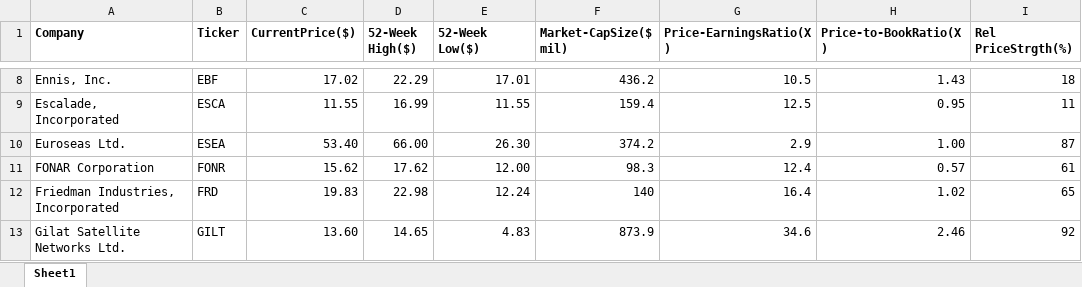
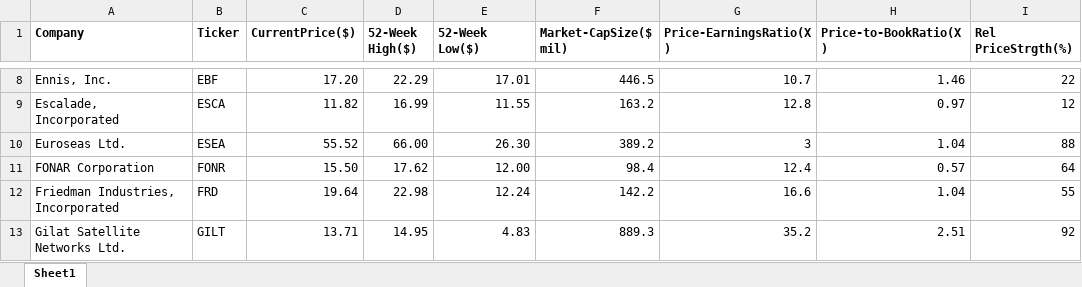
Before and after one commit to rickshilling/shadowPortfolio, an Excel workbook: AAII.xlsx, sheet Sheet1, drawn as a sheet; only a part is shown, gaps mark what is left out; values as stored, in another font and other column widths than the file's, no borders; charts and pictures not drawn; the diff covers the shown part only; the diff names each change by its address in the sheet, - before the commit and + after, or states it on an @@ line.

```diff
--- a/AAII.xlsx (sheet Sheet1)
+++ b/AAII.xlsx (sheet Sheet1)
-C8 (CurrentPrice($)): 17.02
+C8 (CurrentPrice($)): 17.20
-F8 (Market-CapSize($ mil)): 436.2
+F8 (Market-CapSize($ mil)): 446.5
-G8 (Price-EarningsRatio(X)): 10.5
+G8 (Price-EarningsRatio(X)): 10.7
-H8 (Price-to-BookRatio(X)): 1.43
+H8 (Price-to-BookRatio(X)): 1.46
-I8 (Rel PriceStrgth(%)): 18
+I8 (Rel PriceStrgth(%)): 22
-C9 (CurrentPrice($)): 11.55
+C9 (CurrentPrice($)): 11.82
-F9 (Market-CapSize($ mil)): 159.4
+F9 (Market-CapSize($ mil)): 163.2
-G9 (Price-EarningsRatio(X)): 12.5
+G9 (Price-EarningsRatio(X)): 12.8
-H9 (Price-to-BookRatio(X)): 0.95
+H9 (Price-to-BookRatio(X)): 0.97
-I9 (Rel PriceStrgth(%)): 11
+I9 (Rel PriceStrgth(%)): 12
-C10 (CurrentPrice($)): 53.40
+C10 (CurrentPrice($)): 55.52
-F10 (Market-CapSize($ mil)): 374.2
+F10 (Market-CapSize($ mil)): 389.2
-G10 (Price-EarningsRatio(X)): 2.9
+G10 (Price-EarningsRatio(X)): 3
-H10 (Price-to-BookRatio(X)): 1.00
+H10 (Price-to-BookRatio(X)): 1.04
-I10 (Rel PriceStrgth(%)): 87
+I10 (Rel PriceStrgth(%)): 88
-C11 (CurrentPrice($)): 15.62
+C11 (CurrentPrice($)): 15.50
-F11 (Market-CapSize($ mil)): 98.3
+F11 (Market-CapSize($ mil)): 98.4
-I11 (Rel PriceStrgth(%)): 61
+I11 (Rel PriceStrgth(%)): 64
-C12 (CurrentPrice($)): 19.83
+C12 (CurrentPrice($)): 19.64
-F12 (Market-CapSize($ mil)): 140
+F12 (Market-CapSize($ mil)): 142.2
-G12 (Price-EarningsRatio(X)): 16.4
+G12 (Price-EarningsRatio(X)): 16.6
-H12 (Price-to-BookRatio(X)): 1.02
+H12 (Price-to-BookRatio(X)): 1.04
-I12 (Rel PriceStrgth(%)): 65
+I12 (Rel PriceStrgth(%)): 55
-C13 (CurrentPrice($)): 13.60
+C13 (CurrentPrice($)): 13.71
-D13 (52-Week High($)): 14.65
+D13 (52-Week High($)): 14.95
-F13 (Market-CapSize($ mil)): 873.9
+F13 (Market-CapSize($ mil)): 889.3
-G13 (Price-EarningsRatio(X)): 34.6
+G13 (Price-EarningsRatio(X)): 35.2
-H13 (Price-to-BookRatio(X)): 2.46
+H13 (Price-to-BookRatio(X)): 2.51
```
Also changed, not shown: 105 edited cells elsewhere in this sheet, TransactionHistory.xlsx, 1 other file.
